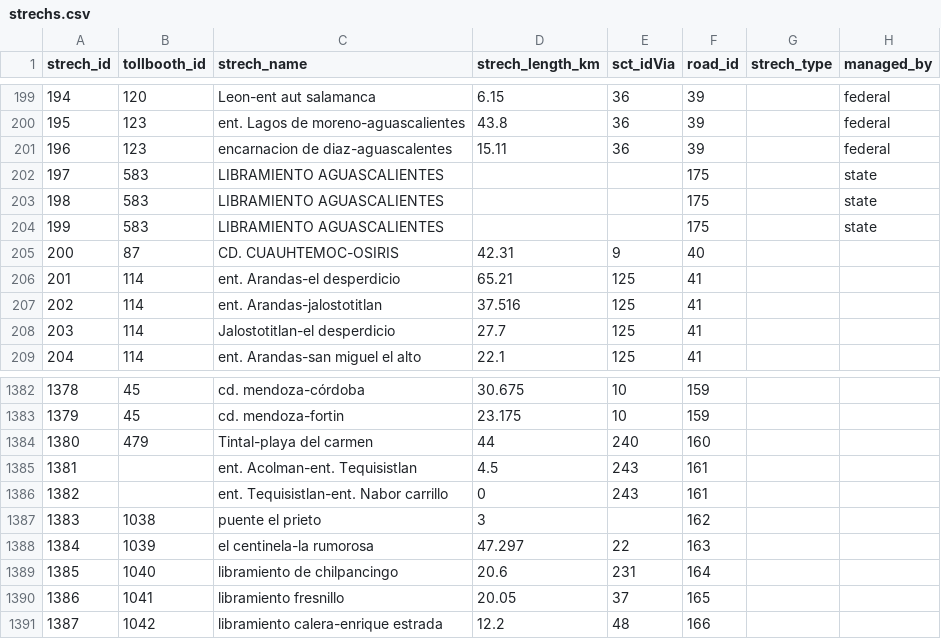
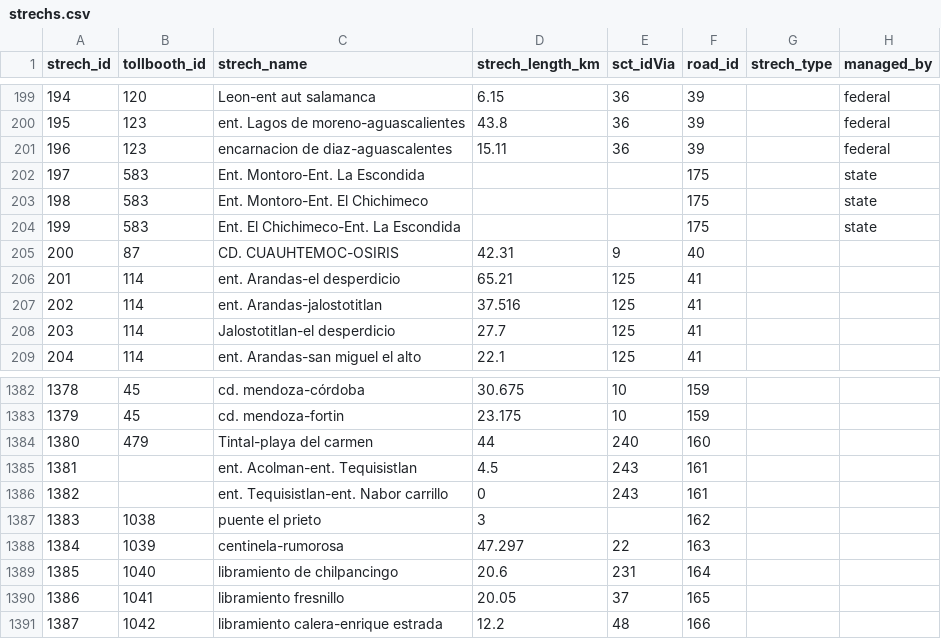
Before and after one commit to elaeon/tollbooth_etc_mx, a CSV file: data/tables/strechs.csv, drawn as a sheet; only a part is shown, gaps mark what is left out; the diff names each change by its address in the sheet, - before the commit and + after, or states it on an @@ line.

```diff
--- a/data/tables/strechs.csv
+++ b/data/tables/strechs.csv
-C202 (strech_name): LIBRAMIENTO AGUASCALIENTES
+C202 (strech_name): Ent. Montoro-Ent. La Escondida
-C203 (strech_name): LIBRAMIENTO AGUASCALIENTES
+C203 (strech_name): Ent. Montoro-Ent. El Chichimeco
-C204 (strech_name): LIBRAMIENTO AGUASCALIENTES
+C204 (strech_name): Ent. El Chichimeco-Ent. La Escondida
-C1388 (strech_name): el centinela-la rumorosa
+C1388 (strech_name): centinela-rumorosa
```
Also changed, not shown: data/tables/tollbooths.csv.
